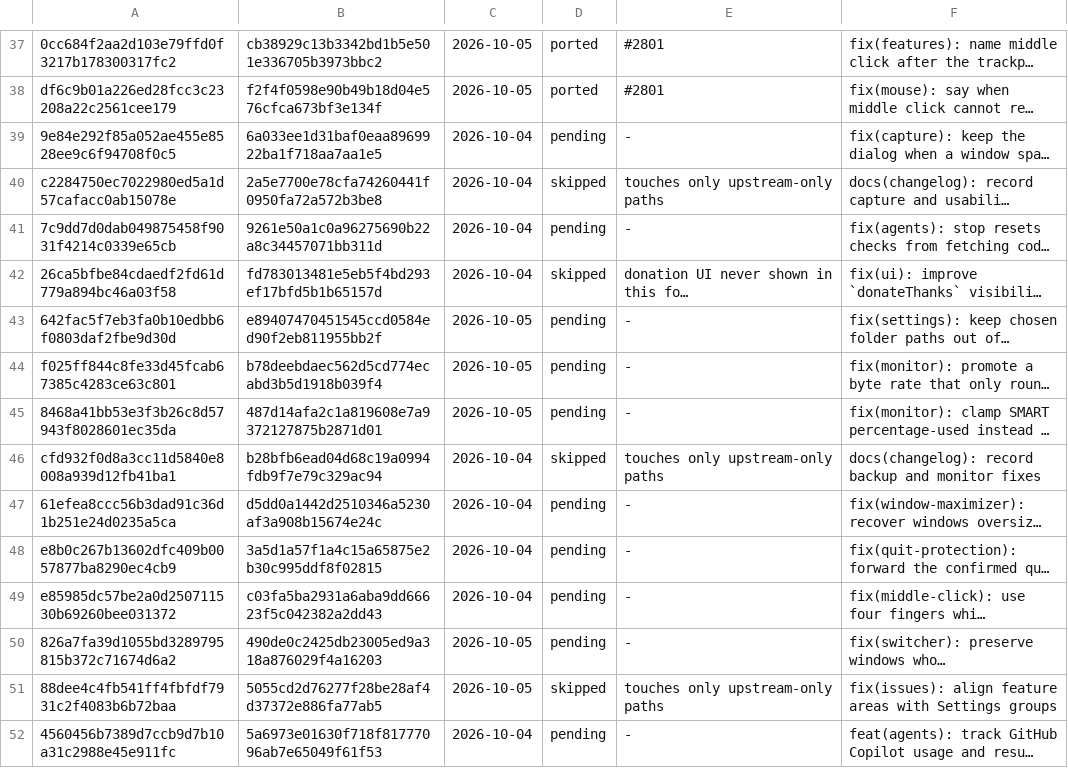
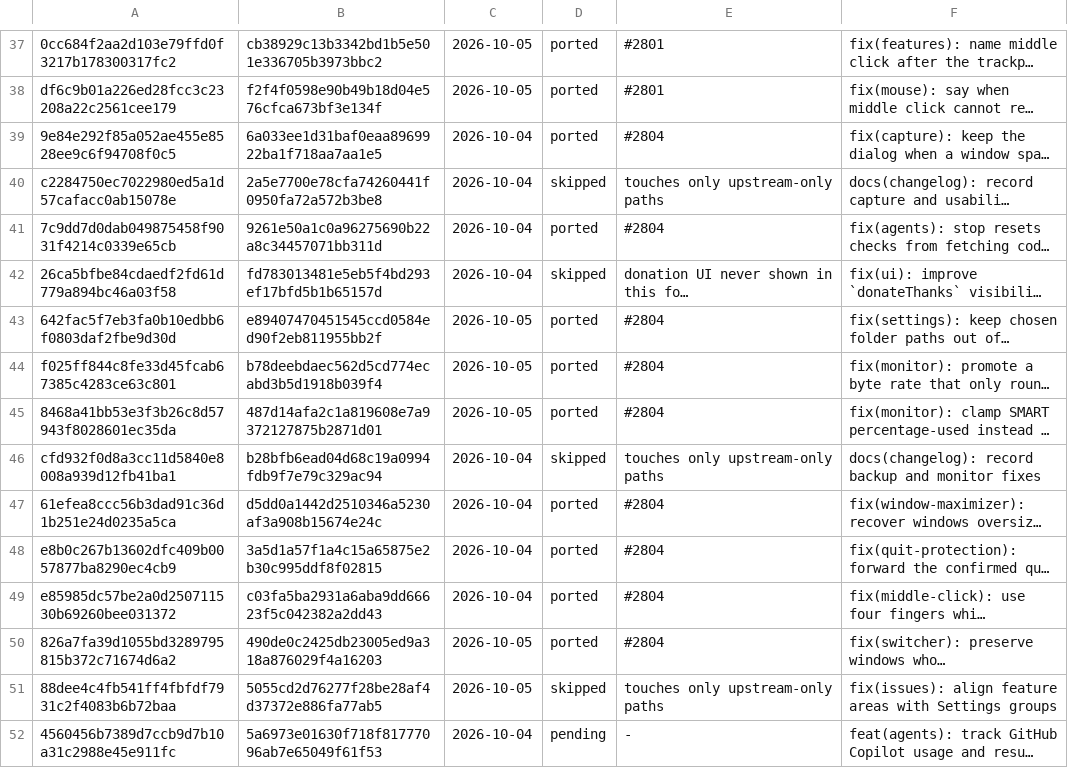
Before and after one commit to VitruvianSoftware/vitruvian-core, a TSV file: apps/desktop/vitruvian/upstream/ledger.tsv, drawn as a sheet; only a part is shown, gaps mark what is left out; long unchanged cells end in …; the diff names each change by its address in the sheet, - before the commit and + after, or states it on an @@ line.

```diff
--- a/apps/desktop/vitruvian/upstream/ledger.tsv
+++ b/apps/desktop/vitruvian/upstream/ledger.tsv
-D39: pending
+D39: ported
-E39: -
+E39: #2804
-D41: pending
+D41: ported
-E41: -
+E41: #2804
-D43:D45: pending
+D43:D45: ported
-E43:E45: -
+E43:E45: #2804
-D47:D50: pending
+D47:D50: ported
-E47:E50: -
+E47:E50: #2804
```
